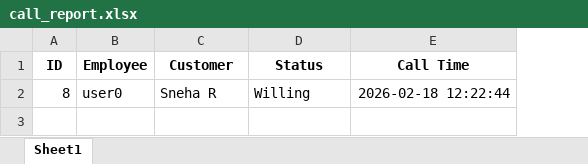
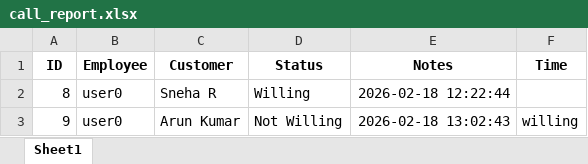
Before and after one commit to CallMeBairava/izone_Technolgy-project, an Excel workbook: call_report.xlsx, sheet Sheet1, drawn as a sheet; values as stored, in another font and other column widths than the file's, no borders; the diff names each change by its address in the sheet, - before the commit and + after, or states it on an @@ line.

```diff
--- a/call_report.xlsx (sheet Sheet1)
+++ b/call_report.xlsx (sheet Sheet1)
+column F (Time), empty
-E1: Call Time
+E1: Notes
+row 3: 9 | user0 | Arun Kumar | Not Willing | 2026-02-18 13:02:43 | willing
```
Also changed, not shown: uploads/customer data.xlsx, 12 other files.
